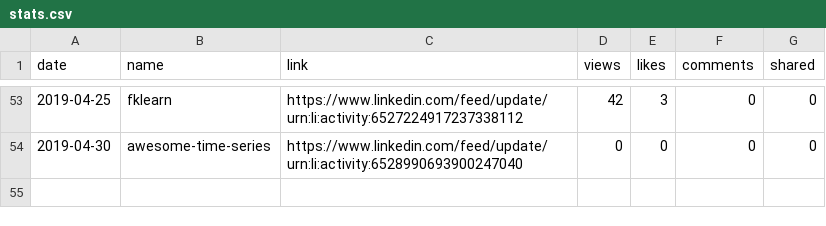
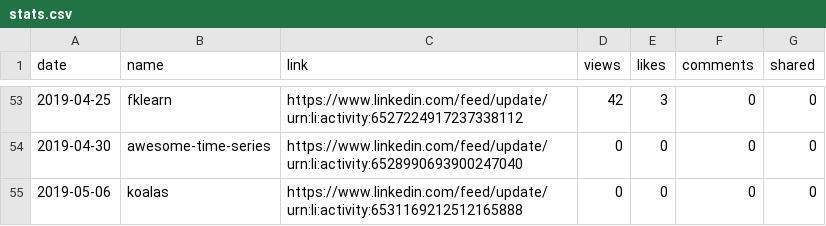
Before and after one commit to jayme-anchante/linkedin-posts, a CSV file: stats.csv, drawn as a sheet; only a part is shown, gaps mark what is left out.

Commit message:
stats

```diff
--- a/stats.csv
+++ b/stats.csv
@@ -54 +54,2 @@ date,name,link,views,likes,comments,shared
 2019-04-30,awesome-time-series,https://www.linkedin.com/feed/update/urn:li:activity:6528990693900247040,0,0,0,0
+2019-05-06,koalas,https://www.linkedin.com/feed/update/urn:li:activity:6531169212512165888,0,0,0,0
```
